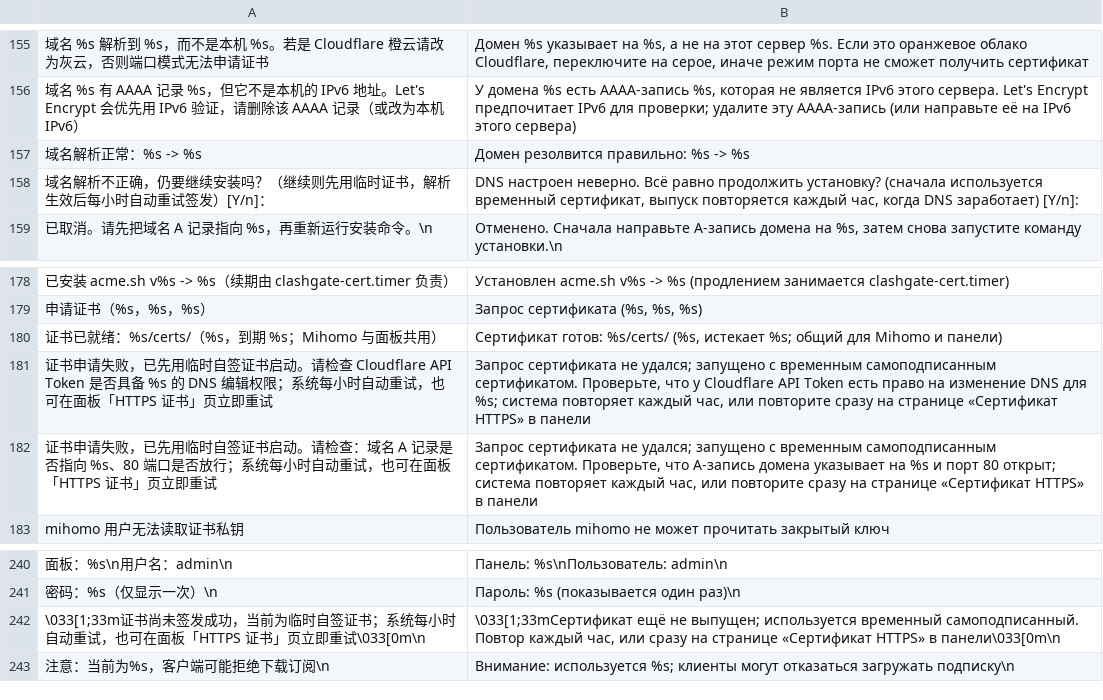
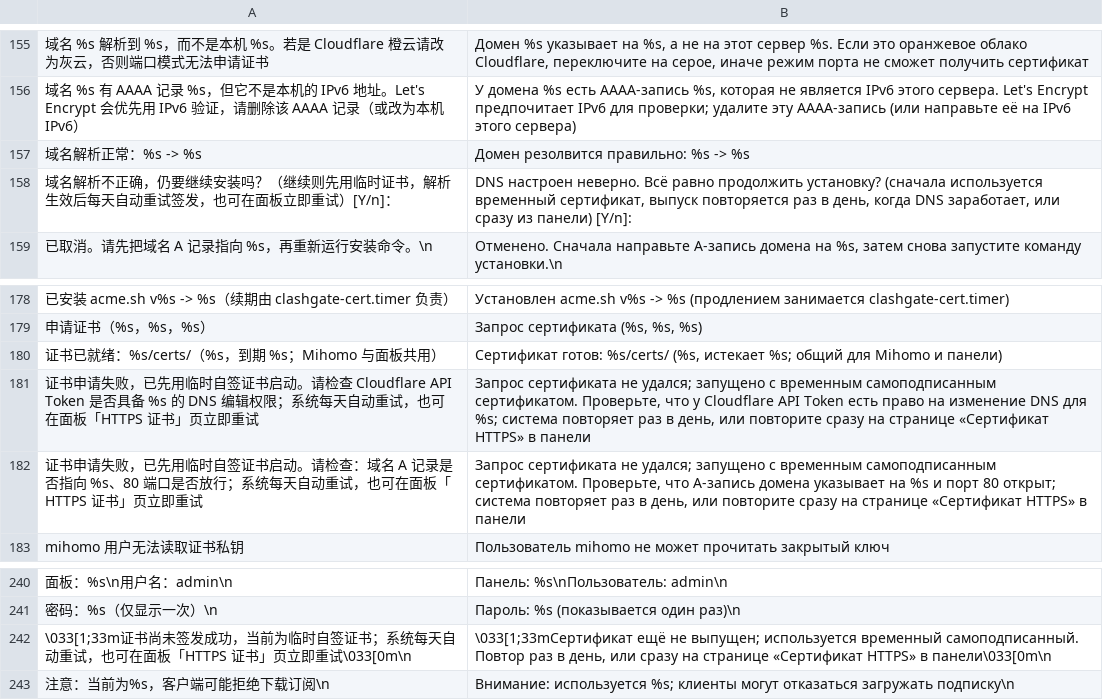
Before and after one commit to ClashGate/ClashGate, a TSV file: scripts/lib/i18n.ru.tsv, drawn as a sheet; only a part is shown, gaps mark what is left out; the diff names each change by its address in the sheet, - before the commit and + after, or states it on an @@ line.

```diff
--- a/scripts/lib/i18n.ru.tsv
+++ b/scripts/lib/i18n.ru.tsv
-A158: …生效后每小时自动重试签发）[Y/n]：
+A158: …生效后每天自动重试签发，也可在面板立即重试）[Y/n]：
-B158: …выпуск повторяется каждый час, когда DNS заработает) [Y/n]:
+B158: …выпуск повторяется раз в день, когда DNS заработает, или сразу из панели) [Y/n]:
-A181: …；系统每小时自动重试…
+A181: …；系统每天自动重试…
-B181: …система повторяет каждый час, или повторите…
+B181: …система повторяет раз в день, или повторите…
-A182: …；系统每小时自动重试…
+A182: …；系统每天自动重试…
-B182: …система повторяет каждый час, или повторите…
+B182: …система повторяет раз в день, или повторите…
-A242: …；系统每小时自动重试…
+A242: …；系统每天自动重试…
-B242: …самоподписанный. Повтор каждый час, или сразу…
+B242: …самоподписанный. Повтор раз в день, или сразу…
```
Also changed, not shown: scripts/lib/i18n.en.tsv, 29 other files.
